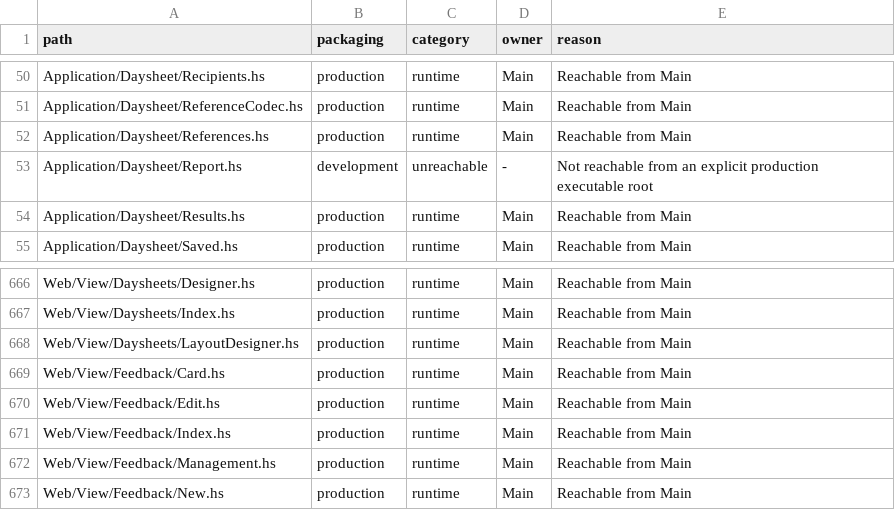
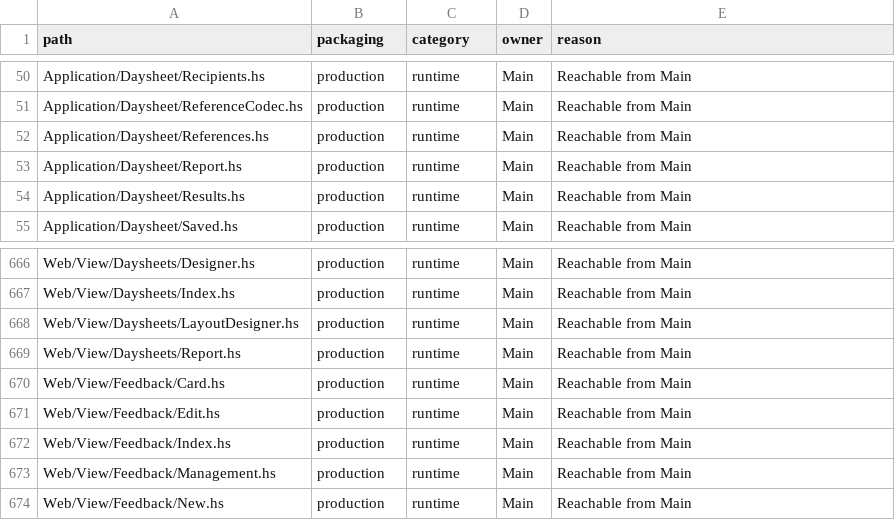
Before and after one commit to BeaudanBrown/ihp-roster, a TSV file: Config/nix/production-module-inventory.tsv, drawn as a sheet; only a part is shown, gaps mark what is left out.

Commit message:
Render scoped live Daysheet report previews

```diff
--- a/Config/nix/production-module-inventory.tsv
+++ b/Config/nix/production-module-inventory.tsv
@@ -52,3 +52,3 @@ Application/Daysheet/ReferenceCodec.hs	production	runtime	Main	Reachable from Ma
 Application/Daysheet/References.hs	production	runtime	Main	Reachable from Main
-Application/Daysheet/Report.hs	development	unreachable	-	Not reachable from an explicit production executable root
+Application/Daysheet/Report.hs	production	runtime	Main	Reachable from Main
 Application/Daysheet/Results.hs	production	runtime	Main	Reachable from Main
@@ -668,2 +668,3 @@ Web/View/Daysheets/Index.hs	production	runtime	Main	Reachable from Main
 Web/View/Daysheets/LayoutDesigner.hs	production	runtime	Main	Reachable from Main
+Web/View/Daysheets/Report.hs	production	runtime	Main	Reachable from Main
 Web/View/Feedback/Card.hs	production	runtime	Main	Reachable from Main
```
Also changed, not shown: 19 other files.
